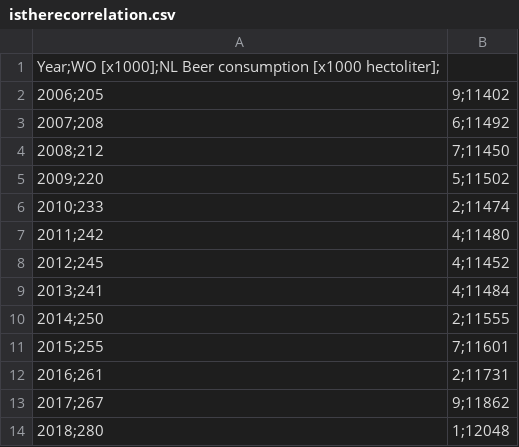
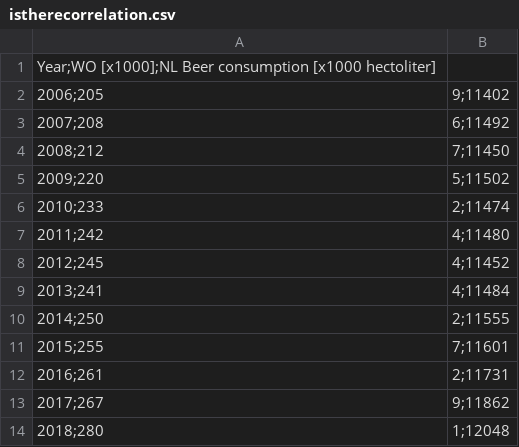
Before and after one commit to Lars-Water/CS_Assignment, a CSV file: istherecorrelation.csv, drawn as a sheet.

Commit message:
Update istherecorrelation.csv

```diff
--- a/istherecorrelation.csv
+++ b/istherecorrelation.csv
@@ -1,2 +1,2 @@
-Year;WO [x1000];NL Beer consumption [x1000 hectoliter];
+Year;WO [x1000];NL Beer consumption [x1000 hectoliter]
 2006;205,9;11402
```
